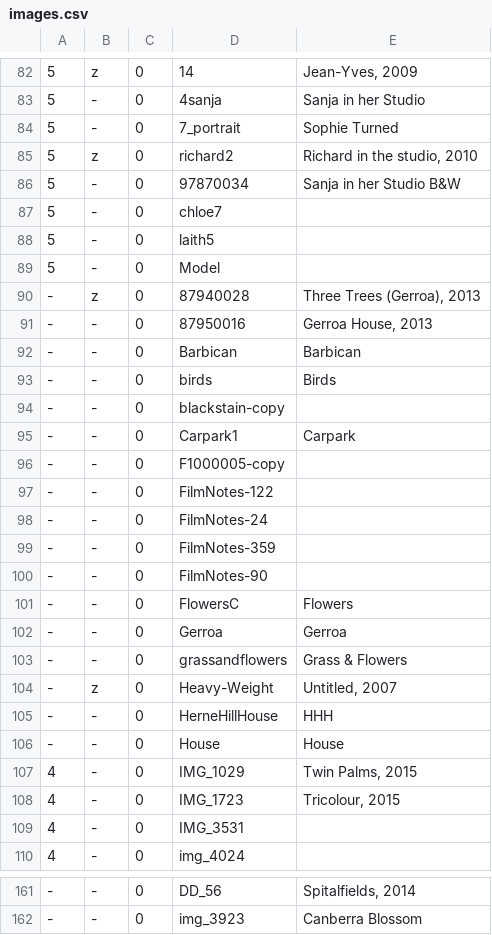
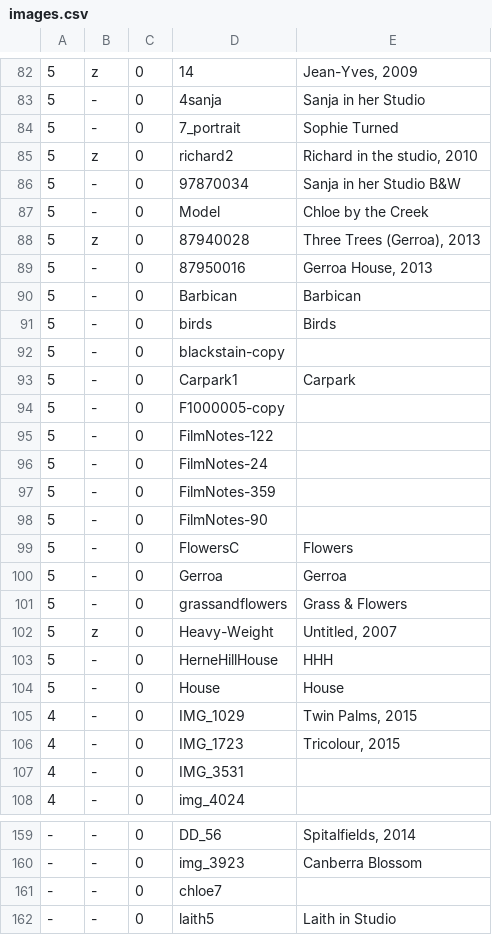
Before and after one commit to jeremydrape/www-jrd, a CSV file: data/csv/images.csv, drawn as a sheet; only a part is shown, gaps mark what is left out.

Commit message:
2018-03-13T04:33:16

```diff
--- a/data/csv/images.csv
+++ b/data/csv/images.csv
@@ -86,22 +86,20 @@
 5,-,0,97870034,"Sanja in her Studio B&W"
-5,-,0,chloe7,""
-5,-,0,laith5,""
-5,-,0,Model,""
--,z,0,87940028,"Three Trees (Gerroa), 2013"
--,-,0,87950016,"Gerroa House, 2013"
--,-,0,Barbican,"Barbican"
--,-,0,birds,"Birds"
--,-,0,blackstain-copy,""
--,-,0,Carpark1,"Carpark"
--,-,0,F1000005-copy,""
--,-,0,FilmNotes-122,""
--,-,0,FilmNotes-24,""
--,-,0,FilmNotes-359,""
--,-,0,FilmNotes-90,""
--,-,0,FlowersC,"Flowers"
--,-,0,Gerroa,"Gerroa"
--,-,0,grassandflowers,"Grass & Flowers"
--,z,0,Heavy-Weight,"Untitled, 2007"
--,-,0,HerneHillHouse,"HHH"
--,-,0,House,"House"
+5,-,0,Model,"Chloe by the Creek"
+5,z,0,87940028,"Three Trees (Gerroa), 2013"
+5,-,0,87950016,"Gerroa House, 2013"
+5,-,0,Barbican,"Barbican"
+5,-,0,birds,"Birds"
+5,-,0,blackstain-copy,""
+5,-,0,Carpark1,"Carpark"
+5,-,0,F1000005-copy,""
+5,-,0,FilmNotes-122,""
+5,-,0,FilmNotes-24,""
+5,-,0,FilmNotes-359,""
+5,-,0,FilmNotes-90,""
+5,-,0,FlowersC,"Flowers"
+5,-,0,Gerroa,"Gerroa"
+5,-,0,grassandflowers,"Grass & Flowers"
+5,z,0,Heavy-Weight,"Untitled, 2007"
+5,-,0,HerneHillHouse,"HHH"
+5,-,0,House,"House"
 4,-,0,IMG_1029,"Twin Palms, 2015"
@@ -162 +160,3 @@
 -,-,0,img_3923,"Canberra Blossom"
+-,-,0,chloe7,""
+-,-,0,laith5,"Laith in Studio"
```
